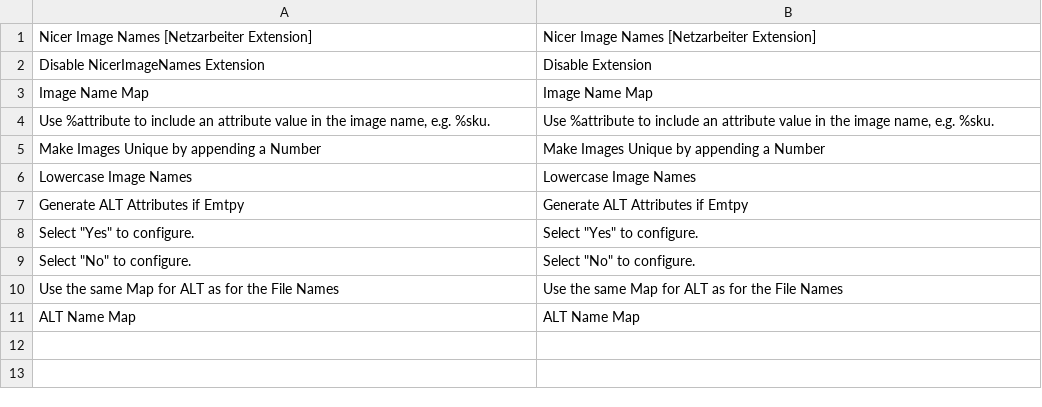
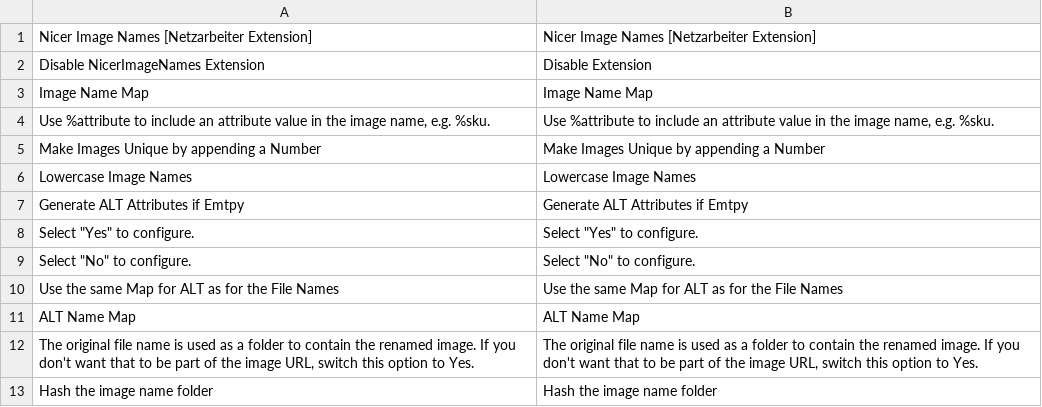
Before and after one commit to Vinai/nicer-image-names, a CSV file: app/locale/en_US/Netzarbeiter_NicerImageNames.csv, drawn as a sheet; the diff names each change by its address in the sheet, - before the commit and + after, or states it on an @@ line.

```diff
--- a/app/locale/en_US/Netzarbeiter_NicerImageNames.csv
+++ b/app/locale/en_US/Netzarbeiter_NicerImageNames.csv
+row 12: The original file name is used as a folder to contain the renamed image. If you don't want that to be part of the image URL, switch this option to Yes. | The original file name is used as a folder to contain the renamed image. If you don't want that to be part of the image URL, switch this option to Yes.
+row 13: Hash the image name folder | Hash the image name folder
```
Also changed, not shown: app/locale/de_DE/Netzarbeiter_NicerImageNames.csv, 3 other files.
